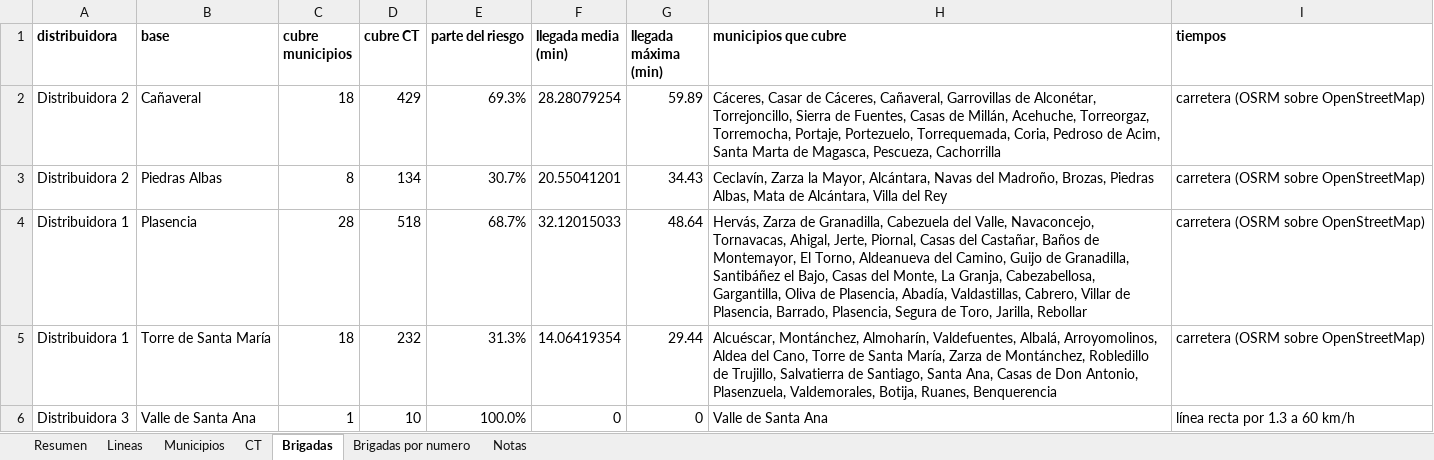
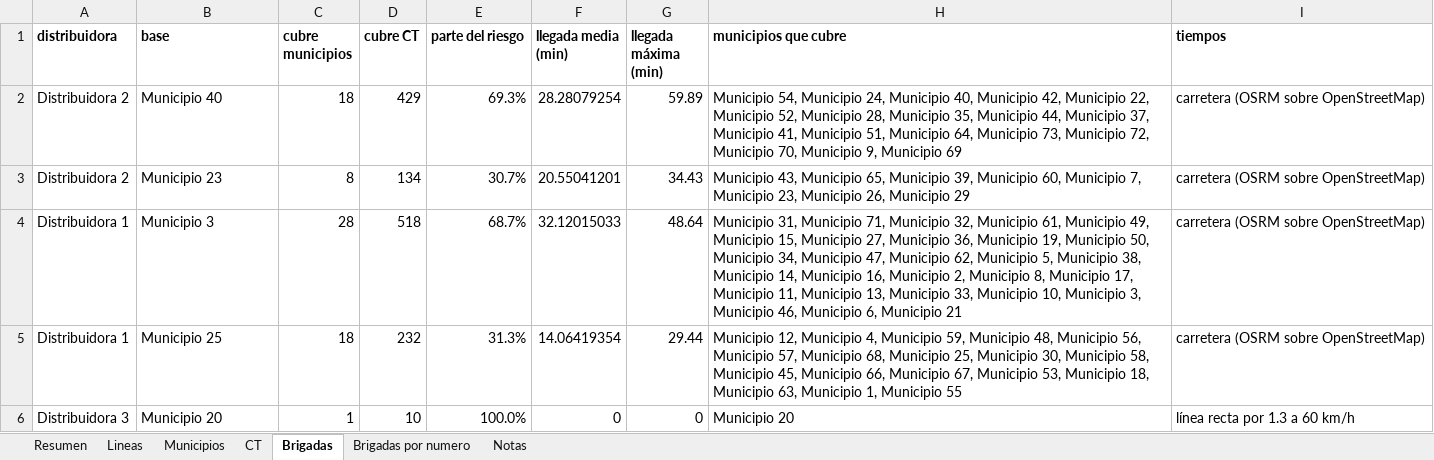
Before and after one commit to antonpolenyaka/gridpredic-infrastructure, an Excel workbook: web/demo/data/parte_guardia_20251105.xlsx, sheet Brigadas, drawn as a sheet; values as stored, in another font and other column widths than the file's, no borders; the diff names each change by its address in the sheet, - before the commit and + after, or states it on an @@ line.

Commit message:
PÁGINA PÚBLICA: la demo sin nombres de municipios ni estaciones
La copia de web/demo/data llevaba los nombres reales de los municipios,
su código INE y las estaciones de AEMET. web/anonimizar_demo.py los cambia
por seudónimos (Municipio N, 99NNN, Estación N y ENN) en todos los JSON y
en los partes de guardia, y congelar_demo.ps1 lo pasa en una carpeta
temporal antes de copiar. El mapa de seudónimos queda en el portátil, sin
versionar. sector.json no se toca.

```diff
--- a/web/demo/data/parte_guardia_20251105.xlsx (sheet Brigadas)
+++ b/web/demo/data/parte_guardia_20251105.xlsx (sheet Brigadas)
-B2 (base): Cañaveral
+B2 (base): Municipio 40
-H2 (municipios que cubre): Cáceres, Casar de Cáceres, Cañaveral, Garrovillas de Alconétar, Torrejoncillo, Sierra de Fuentes, Casas de Millán, Acehuche, Torreorgaz, Torremocha, Portaje, Portezuelo, Torrequemada, Coria, Pedroso de Acim, Santa Marta de Magasca, Pescueza, Cachorrilla
+H2 (municipios que cubre): Municipio 54, Municipio 24, Municipio 40, Municipio 42, Municipio 22, Municipio 52, Municipio 28, Municipio 35, Municipio 44, Municipio 37, Municipio 41, Municipio 51, Municipio 64, Municipio 73, Municipio 72, Municipio 70, Municipio 9, Municipio 69
-B3 (base): Piedras Albas
+B3 (base): Municipio 23
-H3 (municipios que cubre): Ceclavín, Zarza la Mayor, Alcántara, Navas del Madroño, Brozas, Piedras Albas, Mata de Alcántara, Villa del Rey
+H3 (municipios que cubre): Municipio 43, Municipio 65, Municipio 39, Municipio 60, Municipio 7, Municipio 23, Municipio 26, Municipio 29
-B4 (base): Plasencia
+B4 (base): Municipio 3
-H4 (municipios que cubre): Hervás, Zarza de Granadilla, Cabezuela del Valle, Navaconcejo, Tornavacas, Ahigal, Jerte, Piornal, Casas del Castañar, Baños de Montemayor, El Torno, Aldeanueva del Camino, Guijo de Granadilla, Santibáñez el Bajo, Casas del Monte, La Granja, Cabezabellosa, Gargantilla, Oliva de Plasencia, Abadía, Valdastillas, Cabrero, Villar de Plasencia, Barrado, Plasencia, Segura de Toro, Jarilla, Rebollar
+H4 (municipios que cubre): Municipio 31, Municipio 71, Municipio 32, Municipio 61, Municipio 49, Municipio 15, Municipio 27, Municipio 36, Municipio 19, Municipio 50, Municipio 34, Municipio 47, Municipio 62, Municipio 5, Municipio 38, Municipio 14, Municipio 16, Municipio 2, Municipio 8, Municipio 17, Municipio 11, Municipio 13, Municipio 33, Municipio 10, Municipio 3, Municipio 46, Municipio 6, Municipio 21
-B5 (base): Torre de Santa María
+B5 (base): Municipio 25
-H5 (municipios que cubre): Alcuéscar, Montánchez, Almoharín, Valdefuentes, Albalá, Arroyomolinos, Aldea del Cano, Torre de Santa María, Zarza de Montánchez, Robledillo de Trujillo, Salvatierra de Santiago, Santa Ana, Casas de Don Antonio, Plasenzuela, Valdemorales, Botija, Ruanes, Benquerencia
+H5 (municipios que cubre): Municipio 12, Municipio 4, Municipio 59, Municipio 48, Municipio 56, Municipio 57, Municipio 68, Municipio 25, Municipio 30, Municipio 58, Municipio 45, Municipio 66, Municipio 67, Municipio 53, Municipio 18, Municipio 63, Municipio 1, Municipio 55
-B6 (base): Valle de Santa Ana
+B6 (base): Municipio 20
-H6 (municipios que cubre): Valle de Santa Ana
+H6 (municipios que cubre): Municipio 20
```
Also changed, not shown: sheet CT, sheet Municipios, sheet Lineas, sheet Brigadas por numero, sheet Resumen, web/demo/data/parte_guardia.xlsx, web/demo/data/parte_guardia_20250813.xlsx, 35 other files.
